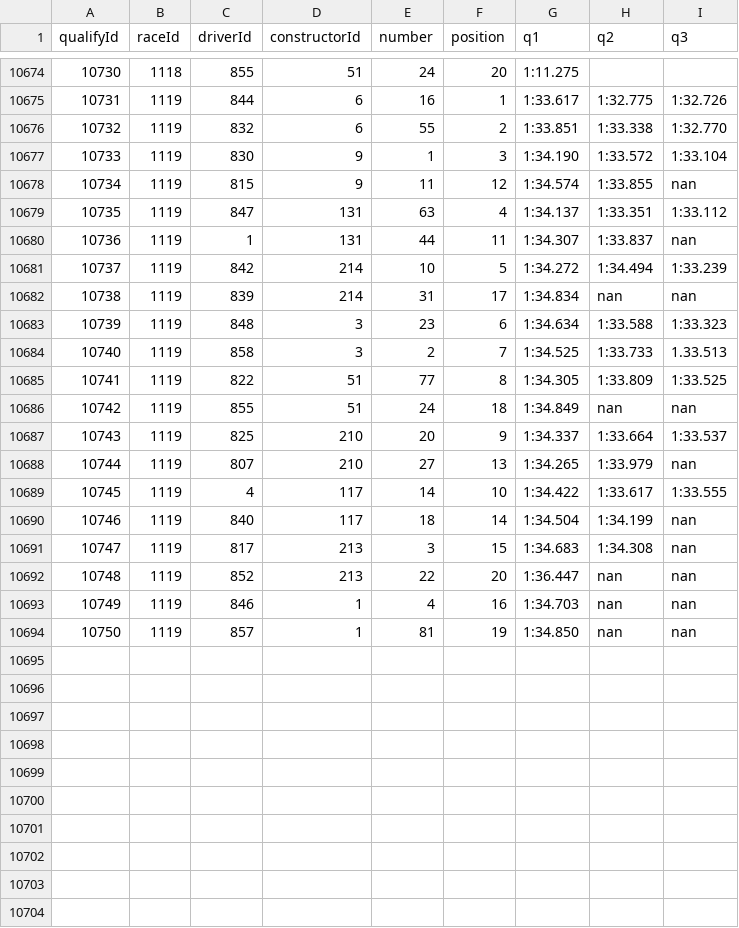
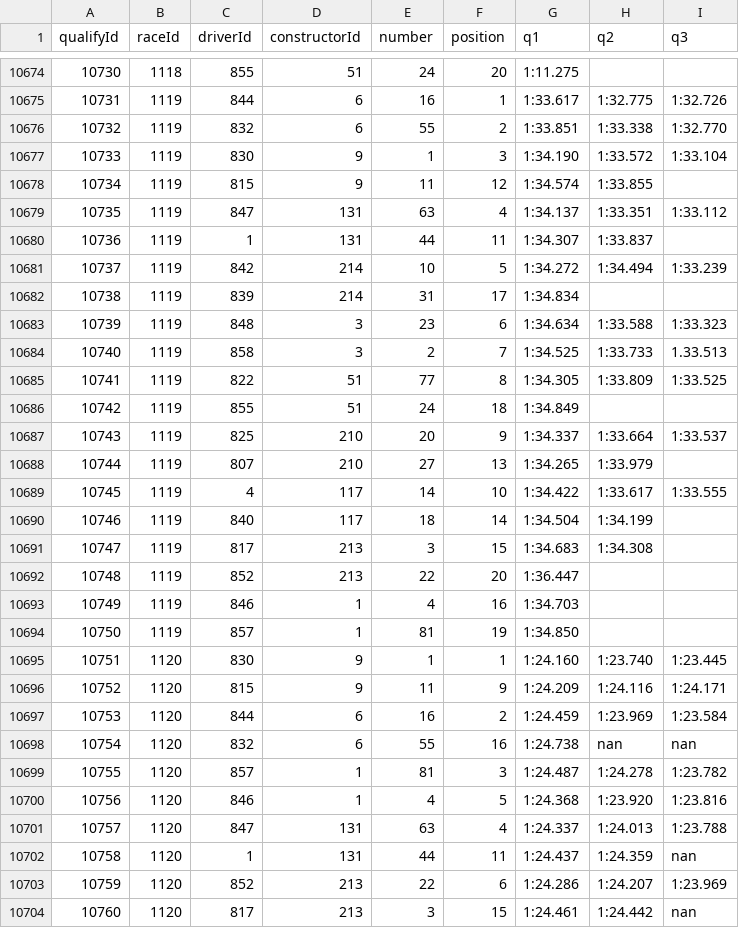
Before and after one commit to Pablomgom/F1_Data, a CSV file: resources/ergast_data/qualifying.csv, drawn as a sheet; only a part is shown, gaps mark what is left out; the diff covers the shown part only.

```diff
--- a/resources/ergast_data/qualifying.csv
+++ b/resources/ergast_data/qualifying.csv
@@ -10677,7 +10677,7 @@ qualifyId,raceId,driverId,constructorId,number,position,q1,q2,q3
 10733,1119,830,9,1,3,1:34.190,1:33.572,1:33.104
-10734,1119,815,9,11,12,1:34.574,1:33.855,nan
+10734,1119,815,9,11,12,1:34.574,1:33.855,
 10735,1119,847,131,63,4,1:34.137,1:33.351,1:33.112
-10736,1119,1,131,44,11,1:34.307,1:33.837,nan
+10736,1119,1,131,44,11,1:34.307,1:33.837,
 10737,1119,842,214,10,5,1:34.272,1:34.494,1:33.239
-10738,1119,839,214,31,17,1:34.834,nan,nan
+10738,1119,839,214,31,17,1:34.834,,
 10739,1119,848,3,23,6,1:34.634,1:33.588,1:33.323
@@ -10685,10 +10685,20 @@ qualifyId,raceId,driverId,constructorId,number,position,q1,q2,q3
 10741,1119,822,51,77,8,1:34.305,1:33.809,1:33.525
-10742,1119,855,51,24,18,1:34.849,nan,nan
+10742,1119,855,51,24,18,1:34.849,,
 10743,1119,825,210,20,9,1:34.337,1:33.664,1:33.537
-10744,1119,807,210,27,13,1:34.265,1:33.979,nan
+10744,1119,807,210,27,13,1:34.265,1:33.979,
 10745,1119,4,117,14,10,1:34.422,1:33.617,1:33.555
-10746,1119,840,117,18,14,1:34.504,1:34.199,nan
-10747,1119,817,213,3,15,1:34.683,1:34.308,nan
-10748,1119,852,213,22,20,1:36.447,nan,nan
-10749,1119,846,1,4,16,1:34.703,nan,nan
-10750,1119,857,1,81,19,1:34.850,nan,nan
+10746,1119,840,117,18,14,1:34.504,1:34.199,
+10747,1119,817,213,3,15,1:34.683,1:34.308,
+10748,1119,852,213,22,20,1:36.447,,
+10749,1119,846,1,4,16,1:34.703,,
+10750,1119,857,1,81,19,1:34.850,,
+10751,1120,830,9,1,1,1:24.160,1:23.740,1:23.445
+10752,1120,815,9,11,9,1:24.209,1:24.116,1:24.171
+10753,1120,844,6,16,2,1:24.459,1:23.969,1:23.584
+10754,1120,832,6,55,16,1:24.738,nan,nan
+10755,1120,857,1,81,3,1:24.487,1:24.278,1:23.782
+10756,1120,846,1,4,5,1:24.368,1:23.920,1:23.816
+10757,1120,847,131,63,4,1:24.337,1:24.013,1:23.788
+10758,1120,1,131,44,11,1:24.437,1:24.359,nan
+10759,1120,852,213,22,6,1:24.286,1:24.207,1:23.969
+10760,1120,817,213,3,15,1:24.461,1:24.442,nan
```
Also changed, not shown: 10 added rows elsewhere in this file, resources/Pit stops.csv, resources/ergast_data/take_data.csv, 28 other files.
